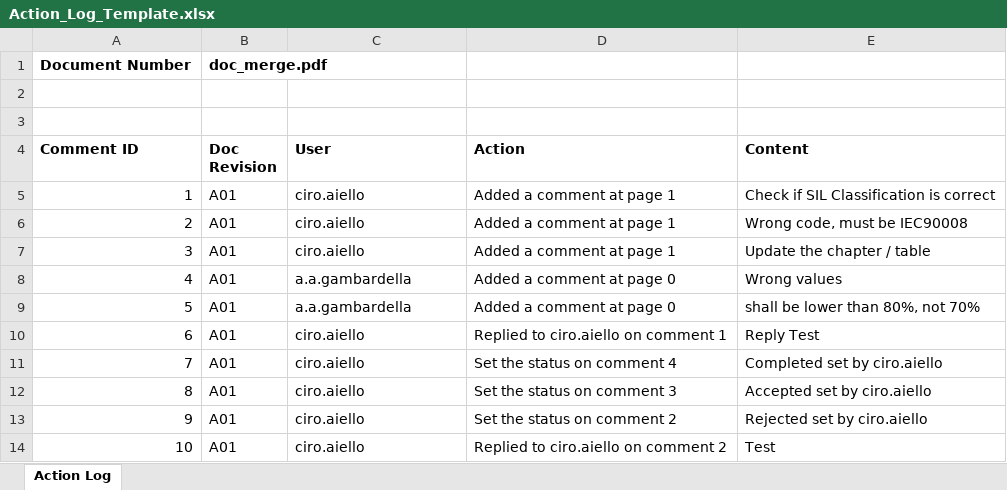
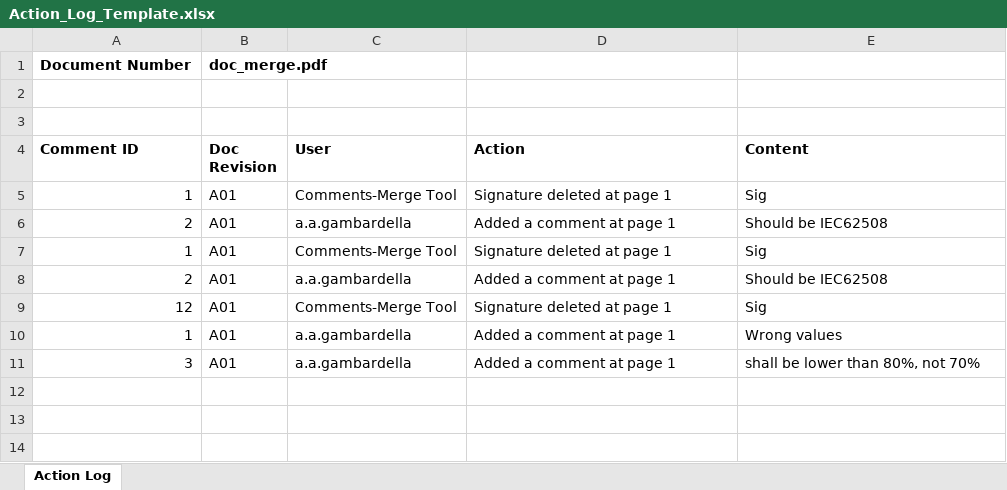
Before and after one commit to Cirou/pdf-merge, an Excel workbook: res/Action_Log_Template.xlsx, sheet Action Log, drawn as a sheet; values as stored, in another font and other column widths than the file's, no borders; table styles not drawn; removed rows and columns are numbered as before the commit, all else as after; the diff names each change by its address in the sheet, - before the commit and + after, or states it on an @@ line.

```diff
--- a/res/Action_Log_Template.xlsx (sheet Action Log)
+++ b/res/Action_Log_Template.xlsx (sheet Action Log)
-C5 (User): ciro.aiello
+C5 (User): Comments-Merge Tool
-D5 (Action): Added a comment at page 1
+D5 (Action): Signature deleted at page 1
-E5 (Content): Check if SIL Classification is correct
+E5 (Content): Sig
-C6 (User): ciro.aiello
+C6 (User): a.a.gambardella
-E6 (Content): Wrong code, must be IEC90008
+E6 (Content): Should be IEC62508
-row 7: 3 | A01 | ciro.aiello | Added a comment at page 1 | Update the chapter / table
+row 7: 1 | A01 | Comments-Merge Tool | Signature deleted at page 1 | Sig
+row 8: 2 | A01 | a.a.gambardella | Added a comment at page 1 | Should be IEC62508
+row 9: 12 | A01 | Comments-Merge Tool | Signature deleted at page 1 | Sig
-A10 (Comment ID): 4
+A10 (Comment ID): 1
-D10:D11 (Action): Added a comment at page 0
+D10:D11 (Action): Added a comment at page 1
-A11 (Comment ID): 5
+A11 (Comment ID): 3
-row 10: 6 | A01 | ciro.aiello | Replied to ciro.aiello on comment 1 | Reply Test
-row 11: 7 | A01 | ciro.aiello | Set the status on comment 4 | Completed set by ciro.aiello
-row 12: 8 | A01 | ciro.aiello | Set the status on comment 3 | Accepted set by ciro.aiello
-row 13: 9 | A01 | ciro.aiello | Set the status on comment 2 | Rejected set by ciro.aiello
-row 14: 10 | A01 | ciro.aiello | Replied to ciro.aiello on comment 2 | Test
```
Also changed, not shown: 2 other files.
